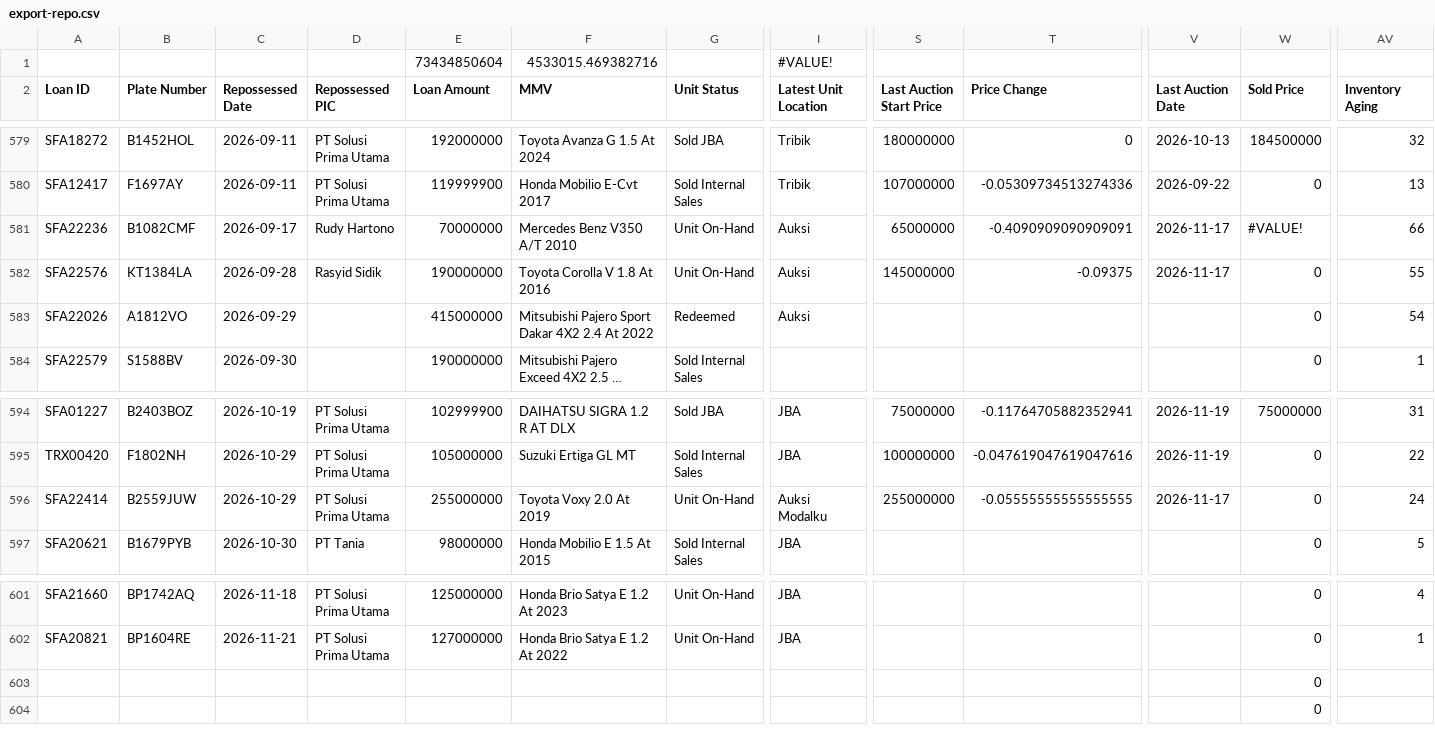
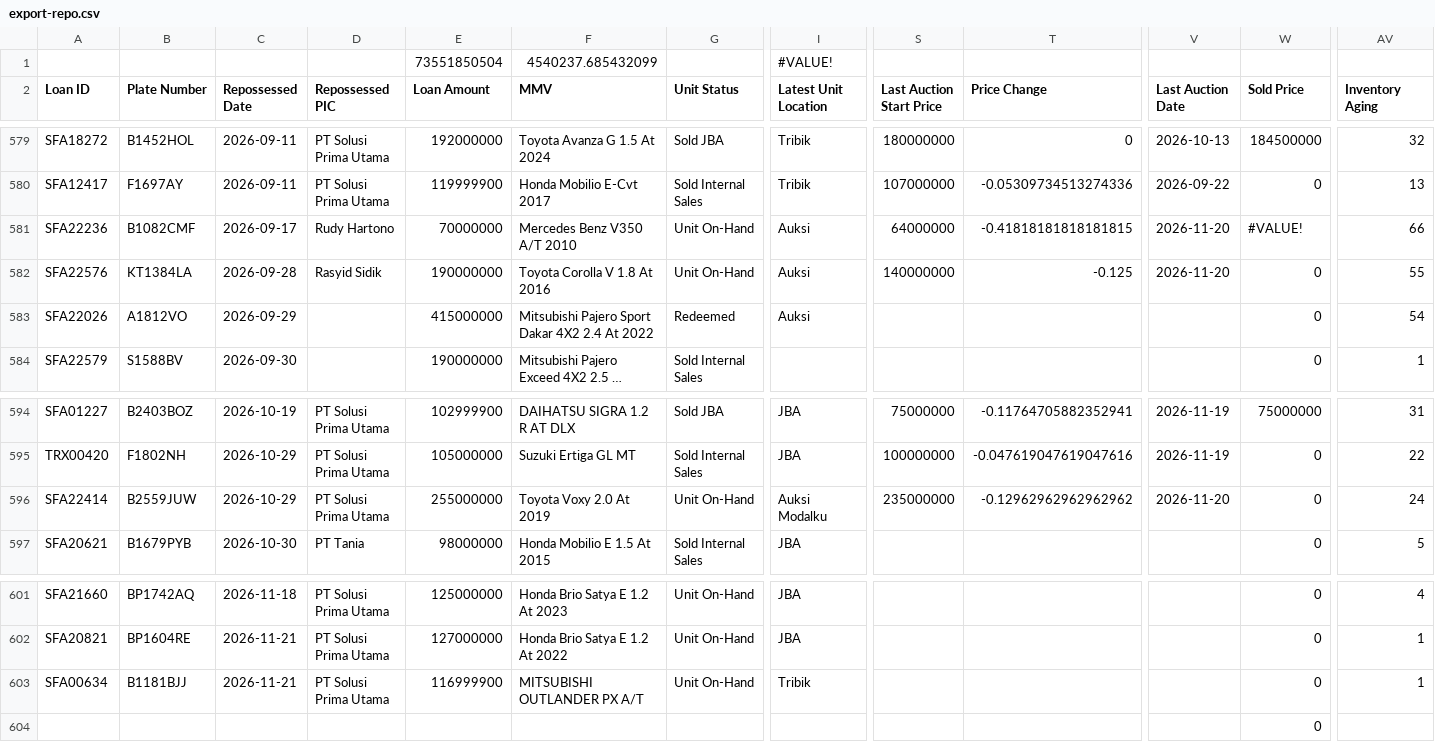
Before and after one commit to christopheryo-max/ens, a CSV file: data-E&S/export-repo.csv, drawn as a sheet; only a part is shown, gaps mark what is left out; long unchanged cells end in …; removed rows and columns are numbered as before the commit, all else as after; rows hold the shown columns only; the diff names each change by its address in the sheet, - before the commit and + after, or states it on an @@ line.

Commit message:
Auto-export from Google Sheets — 2026-11-23T05:16:35.832Z

```diff
--- a/data-E&S/export-repo.csv
+++ b/data-E&S/export-repo.csv
-E1 (Loan Amount): 73434850604
+E1 (Loan Amount): 73551850504
-F1 (MMV): 4533015.469382716
+F1 (MMV): 4540237.685432099
-S581 (Last Auction Start Price): 65000000
+S581 (Last Auction Start Price): 64000000
-T581 (Price Change): -0.4090909090909091
+T581 (Price Change): -0.41818181818181815
-V581:V582 (Last Auction Date): 2026-11-17
+V581:V582 (Last Auction Date): 2026-11-20
-S582 (Last Auction Start Price): 145000000
+S582 (Last Auction Start Price): 140000000
-T582 (Price Change): -0.09375
+T582 (Price Change): -0.125
-S596 (Last Auction Start Price): 255000000
+S596 (Last Auction Start Price): 235000000
-T596 (Price Change): -0.05555555555555555
+T596 (Price Change): -0.12962962962962962
-V596 (Last Auction Date): 2026-11-17
+V596 (Last Auction Date): 2026-11-20
-row 603:  |  |  |  |  |  |  |  |  |  |  | 0
+row 603: SFA00634 | B1181BJJ | 2026-11-21 | PT Solusi Prima Utama | 116999900 | MITSUBISHI OUTLANDER PX A/T | Unit On-Hand | Tribik |  |  |  | 0 | 1
```
